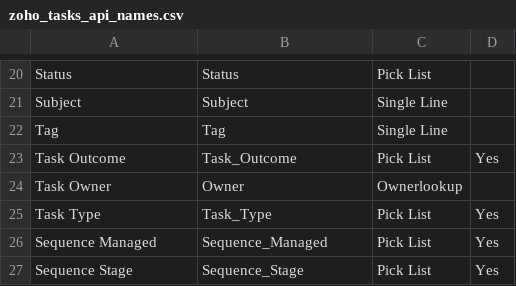
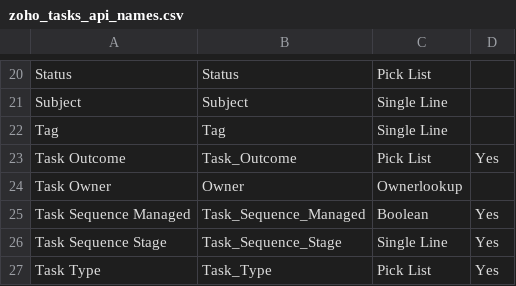
Before and after one commit to tsolomon89/zoho-functions, a CSV file: .agents/context/api_field_names/zoho_tasks_api_names.csv, drawn as a sheet; only a part is shown, gaps mark what is left out.

```diff
--- a/.agents/context/api_field_names/zoho_tasks_api_names.csv
+++ b/.agents/context/api_field_names/zoho_tasks_api_names.csv
@@ -24,4 +24,4 @@ Task Outcome,Task_Outcome,Pick List,Yes
 Task Owner,Owner,Ownerlookup,
+Task Sequence Managed,Task_Sequence_Managed,Boolean,Yes
+Task Sequence Stage,Task_Sequence_Stage,Single Line,Yes
 Task Type,Task_Type,Pick List,Yes
-Sequence Managed,Sequence_Managed,Pick List,Yes
-Sequence Stage,Sequence_Stage,Pick List,Yes
```
Also changed, not shown: 7 other files.
